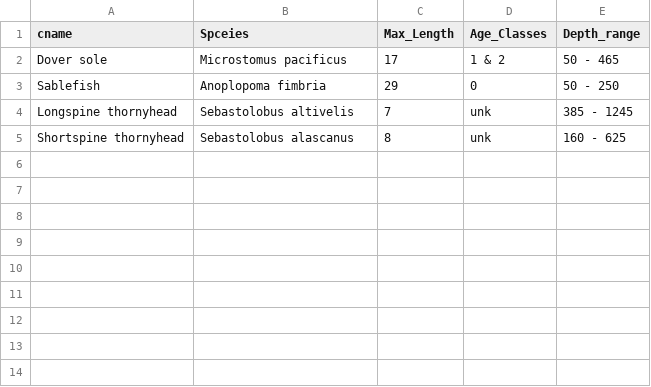
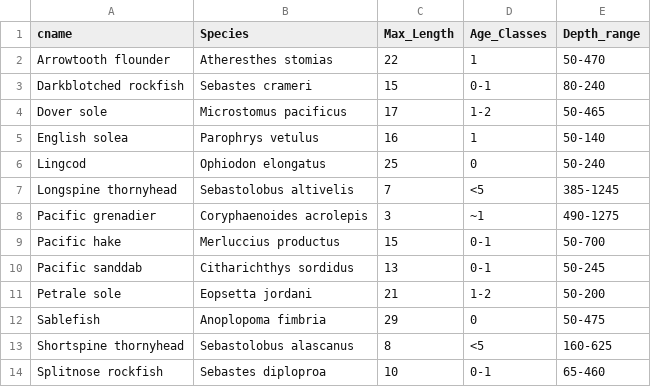
Before and after one commit to CCIEA-esr/ESR-Technical-Documentation, a CSV file: ESR-Technical-Documentation/figures/GF-RecruitInfoTable.csv, drawn as a sheet.

```diff
--- a/ESR-Technical-Documentation/figures/GF-RecruitInfoTable.csv
+++ b/ESR-Technical-Documentation/figures/GF-RecruitInfoTable.csv
@@ -1,5 +1,14 @@
-cname,Spceies,Max_Length,Age_Classes,Depth_range
-Dover sole,Microstomus pacificus,17,1 & 2,50 - 465
-Sablefish,Anoplopoma fimbria,29,0,50 - 250
-Longspine thornyhead,Sebastolobus altivelis,7,unk,385 - 1245
-Shortspine thornyhead,Sebastolobus alascanus,8,unk,160 - 625
+cname,Species,Max_Length,Age_Classes,Depth_range
+Arrowtooth flounder,Atheresthes stomias,22,1,50-470
+Darkblotched rockfish,Sebastes crameri,15,0-1,80-240
+Dover sole,Microstomus pacificus,17,1-2,50-465
+English solea,Parophrys vetulus,16,1,50-140
+Lingcod,Ophiodon elongatus,25,0,50-240
+Longspine thornyhead,Sebastolobus altivelis,7,<5,385-1245
+Pacific grenadier,Coryphaenoides acrolepis,3,~1,490-1275
+Pacific hake,Merluccius productus,15,0-1,50-700
+Pacific sanddab,Citharichthys sordidus,13,0-1,50-245
+Petrale sole,Eopsetta jordani,21,1-2,50-200
+Sablefish,Anoplopoma fimbria,29,0,50-475
+Shortspine thornyhead,Sebastolobus alascanus,8,<5,160-625
+Splitnose rockfish,Sebastes diploproa,10,0-1,65-460
```
Also changed, not shown: 1 other file.
